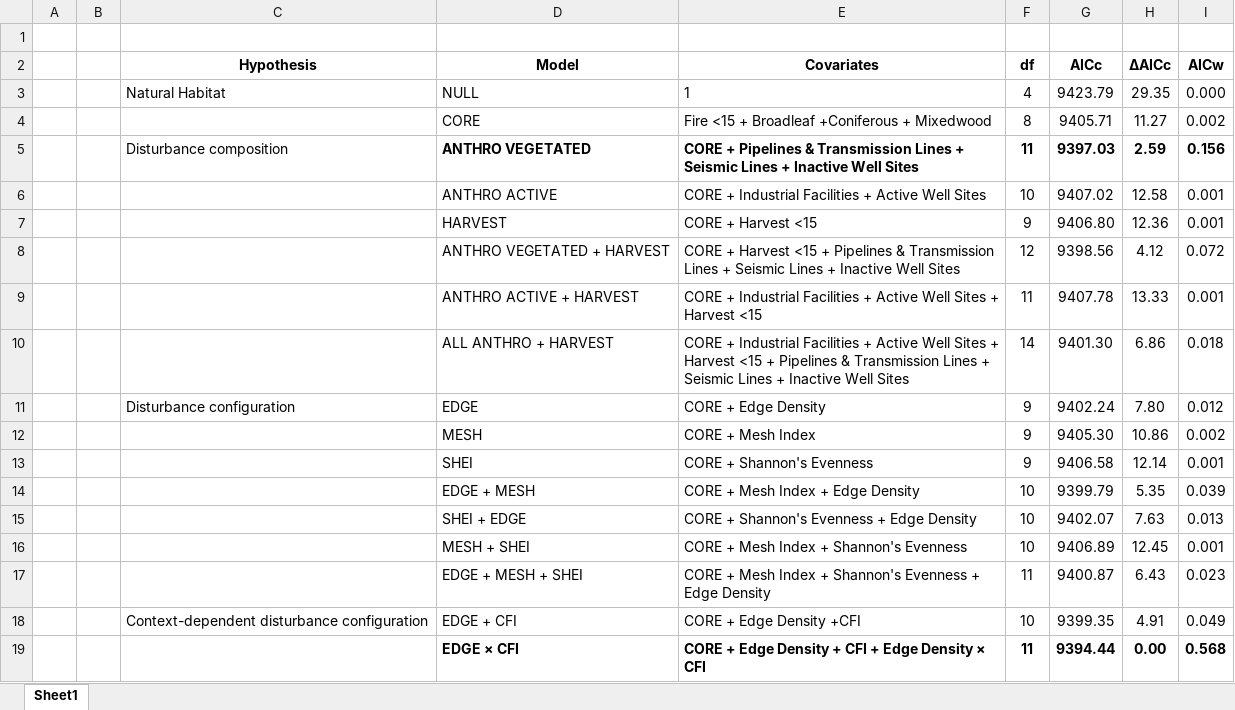
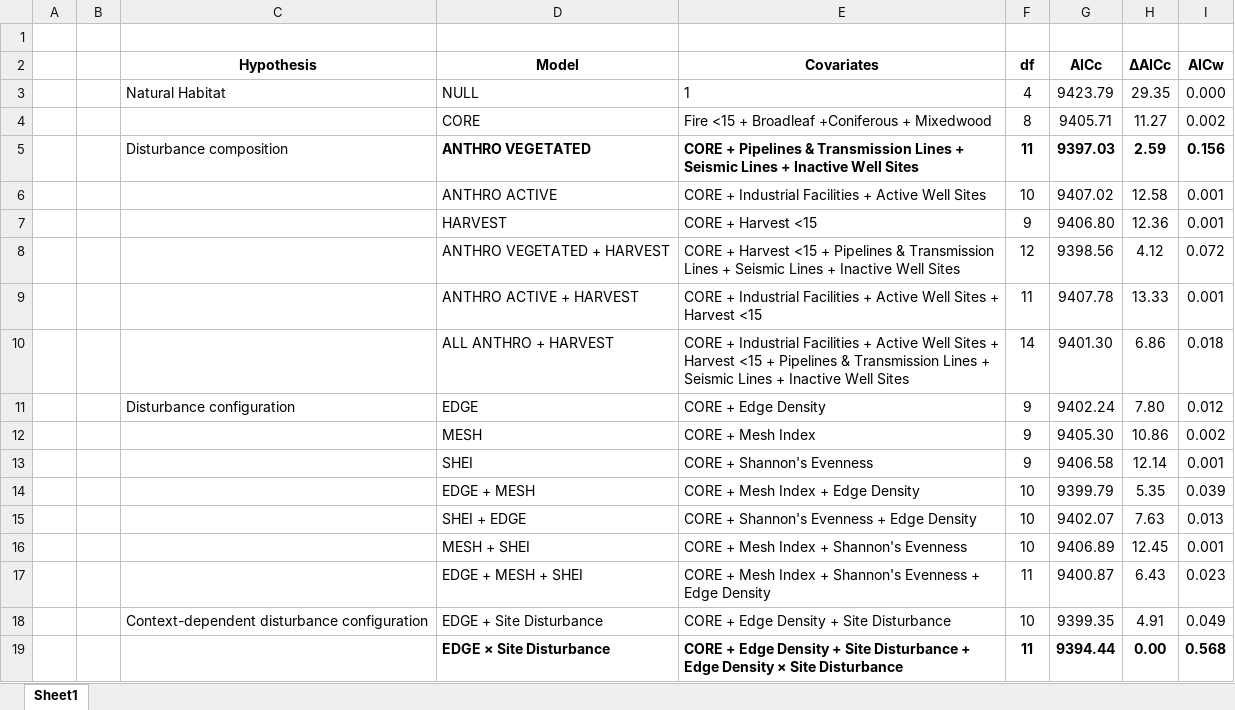
Before and after one commit to aidanbrushett/OSM_red_squirrel_distribution, an Excel workbook: tables/OSM_model_selection_summary_formatted.xlsx, sheet Sheet1, drawn as a sheet; values as stored, in another font and other column widths than the file's, no borders; the diff names each change by its address in the sheet, - before the commit and + after, or states it on an @@ line.

```diff
--- a/tables/OSM_model_selection_summary_formatted.xlsx (sheet Sheet1)
+++ b/tables/OSM_model_selection_summary_formatted.xlsx (sheet Sheet1)
-D18 (Model): EDGE + CFI
+D18 (Model): EDGE + Site Disturbance
-E18 (Covariates): CORE + Edge Density +CFI
+E18 (Covariates): CORE + Edge Density + Site Disturbance
-D19 (Model): EDGE × CFI
+D19 (Model): EDGE × Site Disturbance
-E19 (Covariates): …Density + CFI + Edge Density × CFI
+E19 (Covariates): …Density + Site Disturbance + Edge Density × Site Disturbance
```
Also changed, not shown: tables/OSM_all_covariates_summary_formatted.xlsx, 9 other files.
